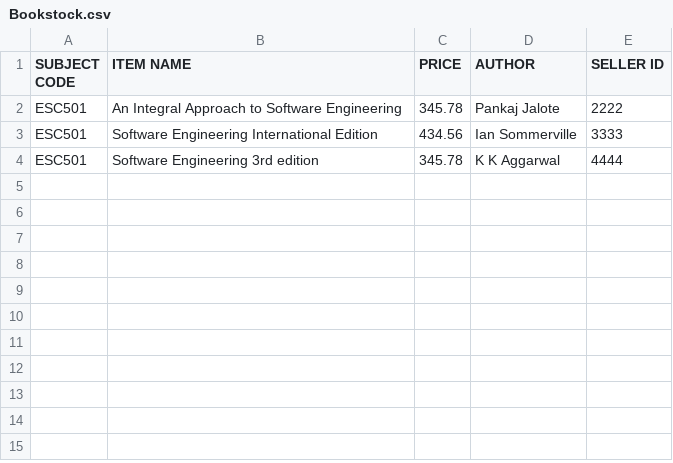
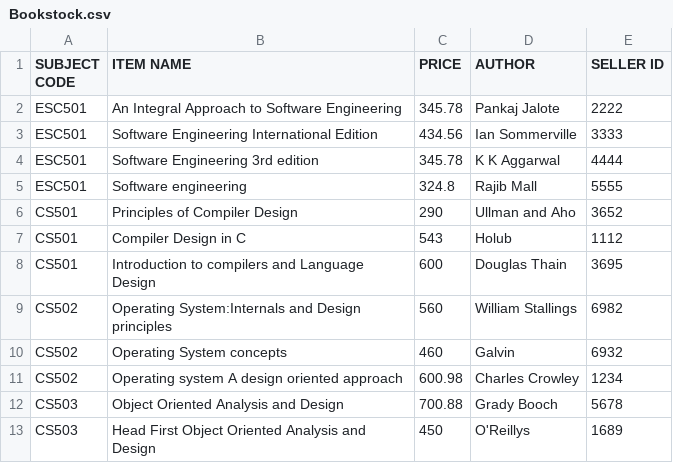
Before and after one commit to mainak9830/Xsociety, a CSV file: Xsociety-104/Bookstock.csv, drawn as a sheet.

```diff
--- a/Xsociety-104/Bookstock.csv
+++ b/Xsociety-104/Bookstock.csv
@@ -4 +4,10 @@ ESC501,Software Engineering International Edition,434.56,Ian Sommerville,3333
 ESC501,Software Engineering 3rd edition,345.78,K K Aggarwal,4444
+ESC501,Software engineering,324.8,Rajib Mall,5555
+CS501,Principles of Compiler Design,290,Ullman and Aho,3652
+CS501,Compiler Design in C,543,Holub,1112
+CS501,Introduction to compilers and Language Design,600,Douglas Thain,3695
+CS502,Operating System:Internals and Design principles,560,William Stallings,6982
+CS502,Operating System concepts,460,Galvin,6932
+CS502,Operating system A design oriented approach,600.98,Charles Crowley,1234
+CS503,Object Oriented Analysis and Design,700.88,Grady Booch,5678
+CS503,Head First Object Oriented Analysis and Design,450,O'Reillys,1689
```
Also changed, not shown: 4 other files.
